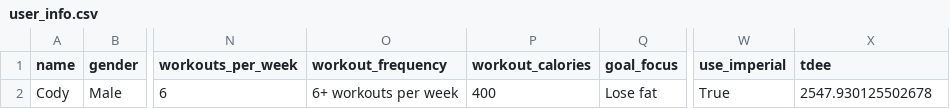
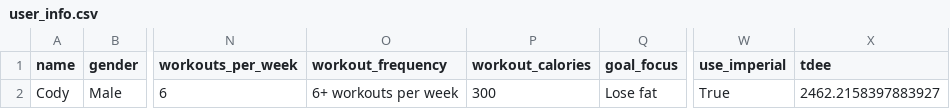
Before and after one commit to drhaun/bcompnutritiontool, a CSV file: data/user_info.csv, drawn as a sheet; only a part is shown, gaps mark what is left out; the diff names each change by its address in the sheet, - before the commit and + after, or states it on an @@ line.

```diff
--- a/data/user_info.csv
+++ b/data/user_info.csv
-P2 (workout_calories): 400
+P2 (workout_calories): 300
-X2 (tdee): 2547.930125502678
+X2 (tdee): 2462.2158397883927
```
Also changed, not shown: data/goal_info.csv, 2 other files.
